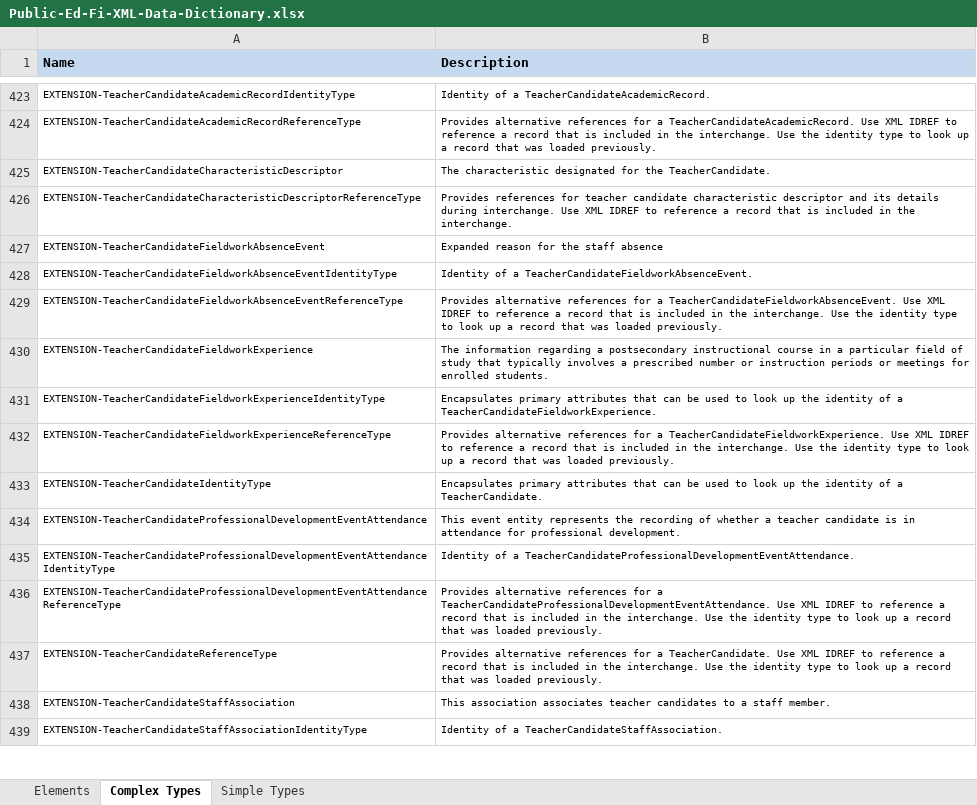
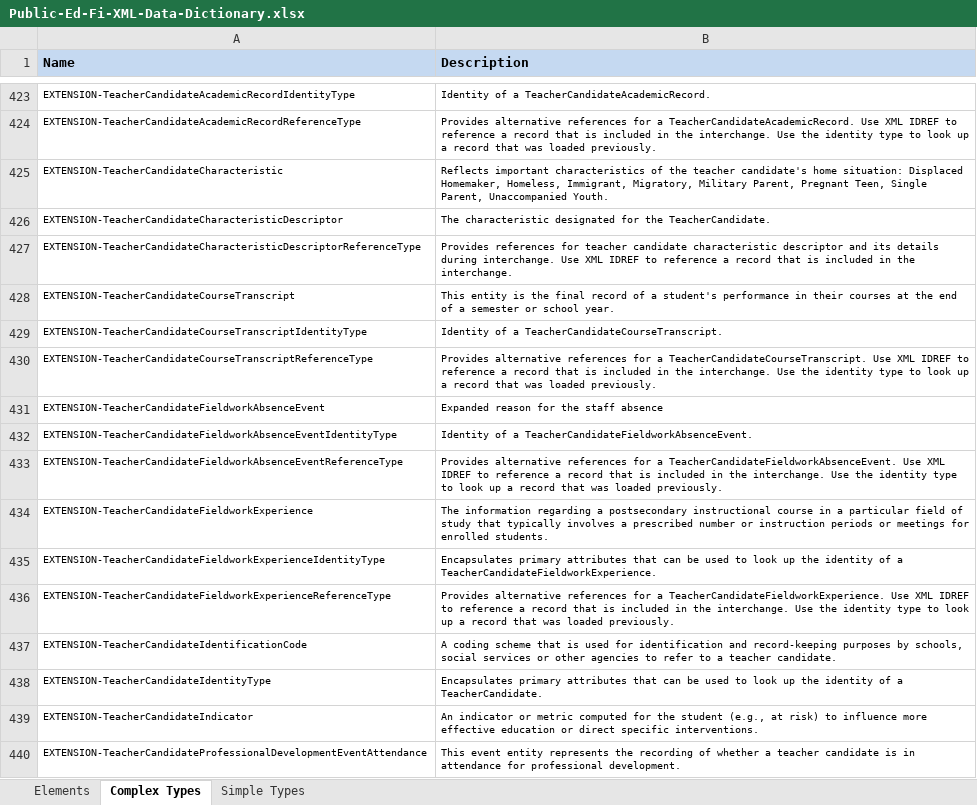
Before and after one commit to KleinISD-EdFi/MetaEd-TPDP-Files, an Excel workbook: MetaEdOutput/DataDictionary/Public-Ed-Fi-XML-Data-Dictionary.xlsx, sheet Complex Types, drawn as a sheet; only a part is shown, gaps mark what is left out; the shorter side is filled out with more unchanged rows; values as stored, in another font and other column widths than the file's, no borders; the diff names each change by its address in the sheet, - before the commit and + after, or states it on an @@ line.

```diff
--- a/MetaEdOutput/DataDictionary/Public-Ed-Fi-XML-Data-Dictionary.xlsx (sheet Complex Types)
+++ b/MetaEdOutput/DataDictionary/Public-Ed-Fi-XML-Data-Dictionary.xlsx (sheet Complex Types)
+row 425: EXTENSION-TeacherCandidateCharacteristic | Reflects important characteristics of the teacher candidate's home situation: Displaced Homemaker, Homeless, Immigrant, Migratory, Military Parent, Pregnant Teen, Single Parent, Unaccompanied Youth.
+row 428: EXTENSION-TeacherCandidateCourseTranscript | This entity is the final record of a student's performance in their courses at the end of a semester or school year.
+row 429: EXTENSION-TeacherCandidateCourseTranscriptIdentityType | Identity of a TeacherCandidateCourseTranscript.
+row 430: EXTENSION-TeacherCandidateCourseTranscriptReferenceType | Provides alternative references for a TeacherCandidateCourseTranscript. Use XML IDREF to reference a record that is included in the interchange. Use the identity type to look up a record that was loaded previously.
+row 437: EXTENSION-TeacherCandidateIdentificationCode | A coding scheme that is used for identification and record-keeping purposes by schools, social services or other agencies to refer to a teacher candidate.
+row 439: EXTENSION-TeacherCandidateIndicator | An indicator or metric computed for the student (e.g., at risk) to influence more effective education or direct specific interventions.
```
Also changed, not shown: sheet Elements, MetaEdOutput/DataDictionary/Public-Ed-Fi-SQL-Data-Dictionary.xlsx, MetaEdOutput/Ed-Fi-Handbook/Ed-Fi-Handbook.xlsx, 17 other files.
